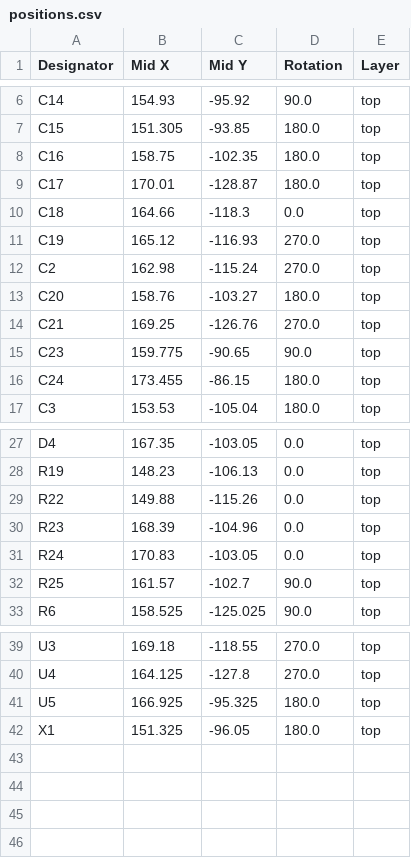
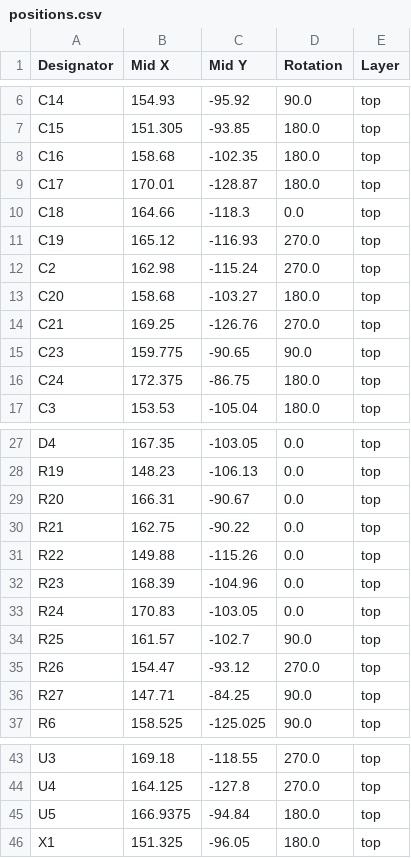
Before and after one commit to cheyao/icedev, a CSV file: src/production/positions.csv, drawn as a sheet; only a part is shown, gaps mark what is left out.

```diff
--- a/src/production/positions.csv
+++ b/src/production/positions.csv
@@ -7,3 +7,3 @@ C14,154.93,-95.92,90.0,top
 C15,151.305,-93.85,180.0,top
-C16,158.75,-102.35,180.0,top
+C16,158.68,-102.35,180.0,top
 C17,170.01,-128.87,180.0,top
@@ -12,6 +12,6 @@ C19,165.12,-116.93,270.0,top
 C2,162.98,-115.24,270.0,top
-C20,158.76,-103.27,180.0,top
+C20,158.68,-103.27,180.0,top
 C21,169.25,-126.76,270.0,top
 C23,159.775,-90.65,90.0,top
-C24,173.455,-86.15,180.0,top
+C24,172.375,-86.75,180.0,top
 C3,153.53,-105.04,180.0,top
@@ -28,2 +28,4 @@ D4,167.35,-103.05,0.0,top
 R19,148.23,-106.13,0.0,top
+R20,166.31,-90.67,0.0,top
+R21,162.75,-90.22,0.0,top
 R22,149.88,-115.26,0.0,top
@@ -32,2 +34,4 @@ R24,170.83,-103.05,0.0,top
 R25,161.57,-102.7,90.0,top
+R26,154.47,-93.12,270.0,top
+R27,147.71,-84.25,90.0,top
 R6,158.525,-125.025,90.0,top
@@ -40,3 +44,3 @@ U3,169.18,-118.55,270.0,top
 U4,164.125,-127.8,270.0,top
-U5,166.925,-95.325,180.0,top
+U5,166.9375,-94.84,180.0,top
 X1,151.325,-96.05,180.0,top
```
Also changed, not shown: src/production/bom.csv, src/production/designators.csv, 16 other files.
